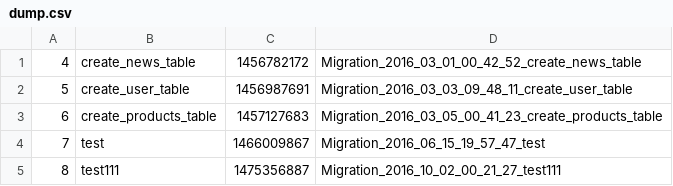
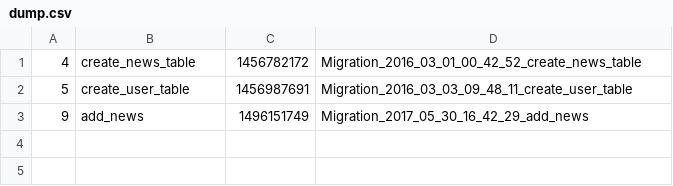
Before and after one commit to Smoren/mushroom-framework, a CSV file: app/migrations/dump.csv, drawn as a sheet.

```diff
--- a/app/migrations/dump.csv
+++ b/app/migrations/dump.csv
@@ -2,4 +2,2 @@
 5,create_user_table,1456987691,Migration_2016_03_03_09_48_11_create_user_table
-6,create_products_table,1457127683,Migration_2016_03_05_00_41_23_create_products_table
-7,test,1466009867,Migration_2016_06_15_19_57_47_test
-8,test111,1475356887,Migration_2016_10_02_00_21_27_test111
+9,add_news,1496151749,Migration_2017_05_30_16_42_29_add_news
```
Also changed, not shown: 13 other files.
